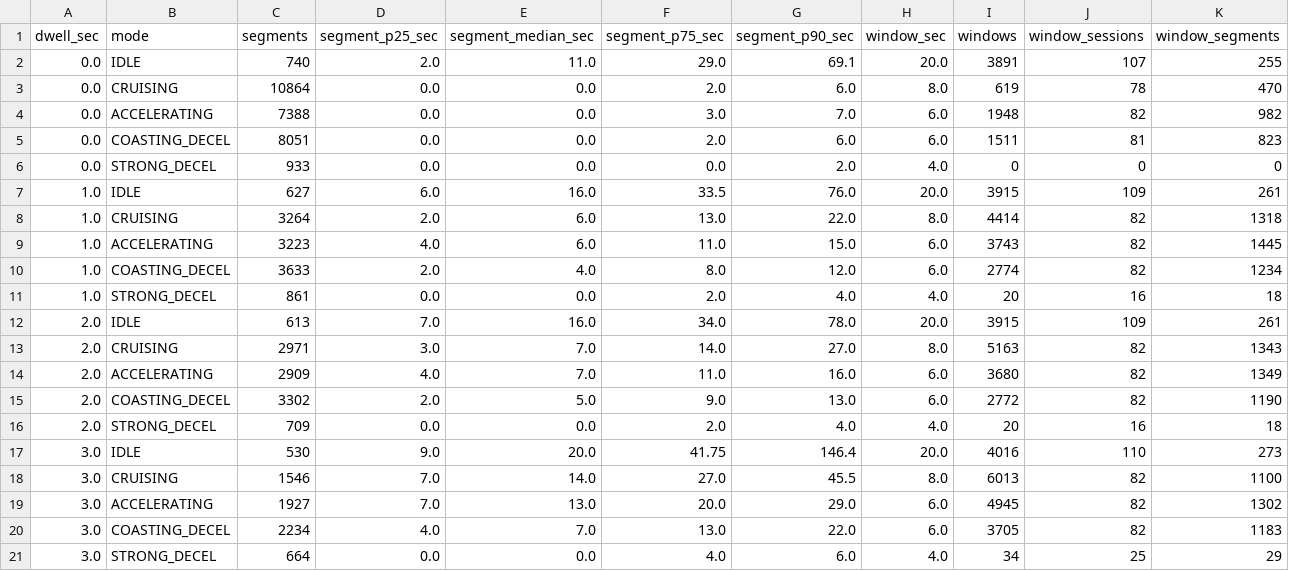
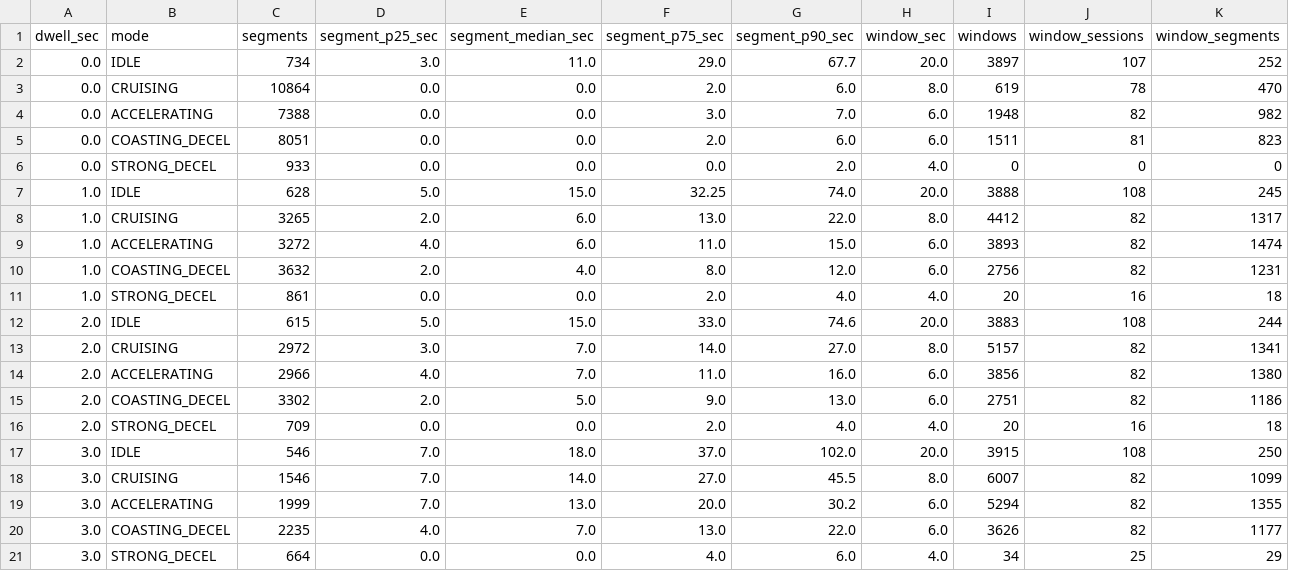
Before and after one commit to HaleyOrr2027/OBD-Prognostics, a CSV file: outputs/evaluation/window_policy_report.csv, drawn as a sheet.

```diff
--- a/outputs/evaluation/window_policy_report.csv
+++ b/outputs/evaluation/window_policy_report.csv
@@ -1,3 +1,3 @@
 dwell_sec,mode,segments,segment_p25_sec,segment_median_sec,segment_p75_sec,segment_p90_sec,window_sec,windows,window_sessions,window_segments
-0.0,IDLE,740,2.0,11.0,29.0,69.1,20.0,3891,107,255
+0.0,IDLE,734,3.0,11.0,29.0,67.7,20.0,3897,107,252
 0.0,CRUISING,10864,0.0,0.0,2.0,6.0,8.0,619,78,470
@@ -6,16 +6,16 @@ dwell_sec,mode,segments,segment_p25_sec,segment_median_sec,segment_p75_sec,segme
 0.0,STRONG_DECEL,933,0.0,0.0,0.0,2.0,4.0,0,0,0
-1.0,IDLE,627,6.0,16.0,33.5,76.0,20.0,3915,109,261
-1.0,CRUISING,3264,2.0,6.0,13.0,22.0,8.0,4414,82,1318
-1.0,ACCELERATING,3223,4.0,6.0,11.0,15.0,6.0,3743,82,1445
-1.0,COASTING_DECEL,3633,2.0,4.0,8.0,12.0,6.0,2774,82,1234
+1.0,IDLE,628,5.0,15.0,32.25,74.0,20.0,3888,108,245
+1.0,CRUISING,3265,2.0,6.0,13.0,22.0,8.0,4412,82,1317
+1.0,ACCELERATING,3272,4.0,6.0,11.0,15.0,6.0,3893,82,1474
+1.0,COASTING_DECEL,3632,2.0,4.0,8.0,12.0,6.0,2756,82,1231
 1.0,STRONG_DECEL,861,0.0,0.0,2.0,4.0,4.0,20,16,18
-2.0,IDLE,613,7.0,16.0,34.0,78.0,20.0,3915,109,261
-2.0,CRUISING,2971,3.0,7.0,14.0,27.0,8.0,5163,82,1343
-2.0,ACCELERATING,2909,4.0,7.0,11.0,16.0,6.0,3680,82,1349
-2.0,COASTING_DECEL,3302,2.0,5.0,9.0,13.0,6.0,2772,82,1190
+2.0,IDLE,615,5.0,15.0,33.0,74.6,20.0,3883,108,244
+2.0,CRUISING,2972,3.0,7.0,14.0,27.0,8.0,5157,82,1341
+2.0,ACCELERATING,2966,4.0,7.0,11.0,16.0,6.0,3856,82,1380
+2.0,COASTING_DECEL,3302,2.0,5.0,9.0,13.0,6.0,2751,82,1186
 2.0,STRONG_DECEL,709,0.0,0.0,2.0,4.0,4.0,20,16,18
-3.0,IDLE,530,9.0,20.0,41.75,146.4,20.0,4016,110,273
-3.0,CRUISING,1546,7.0,14.0,27.0,45.5,8.0,6013,82,1100
-3.0,ACCELERATING,1927,7.0,13.0,20.0,29.0,6.0,4945,82,1302
-3.0,COASTING_DECEL,2234,4.0,7.0,13.0,22.0,6.0,3705,82,1183
+3.0,IDLE,546,7.0,18.0,37.0,102.0,20.0,3915,108,250
+3.0,CRUISING,1546,7.0,14.0,27.0,45.5,8.0,6007,82,1099
+3.0,ACCELERATING,1999,7.0,13.0,20.0,30.2,6.0,5294,82,1355
+3.0,COASTING_DECEL,2235,4.0,7.0,13.0,22.0,6.0,3626,82,1177
 3.0,STRONG_DECEL,664,0.0,0.0,4.0,6.0,4.0,34,25,29
```
Also changed, not shown: outputs/evaluation/window_policy_decision.csv, 4 other files.
